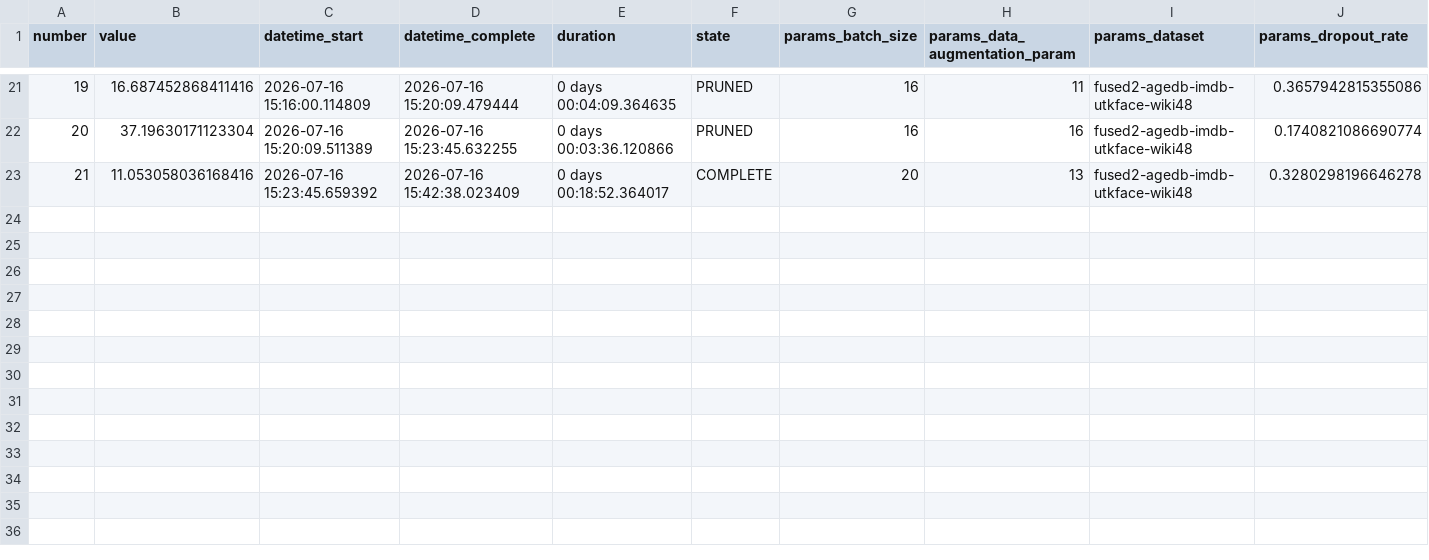
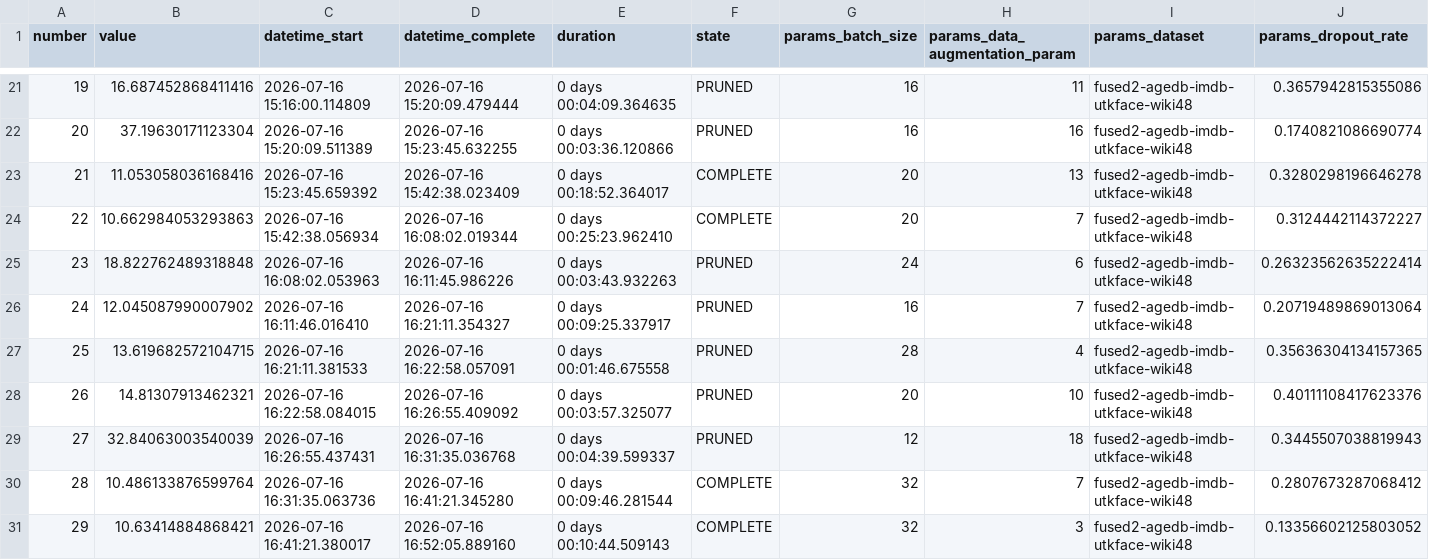
Before and after one commit to CoralineZdc/Age_Estimation, a CSV file: output/optuna/log-fused-unfreezed.csv, drawn as a sheet; only a part is shown, gaps mark what is left out; rows hold the shown columns only; the diff names each change by its address in the sheet, - before the commit and + after, or states it on an @@ line.

```diff
--- a/output/optuna/log-fused-unfreezed.csv
+++ b/output/optuna/log-fused-unfreezed.csv
+row 24: 22 | 10.662984053293863 | 2026-07-16 15:42:38.056934 | 2026-07-16 16:08:02.019344 | 0 days 00:25:23.962410 | COMPLETE | 20 | 7 | fused2-agedb-imdb-utkface-wiki48 | 0.3124442114372227
+row 25: 23 | 18.822762489318848 | 2026-07-16 16:08:02.053963 | 2026-07-16 16:11:45.986226 | 0 days 00:03:43.932263 | PRUNED | 24 | 6 | fused2-agedb-imdb-utkface-wiki48 | 0.26323562635222414
+row 26: 24 | 12.045087990007902 | 2026-07-16 16:11:46.016410 | 2026-07-16 16:21:11.354327 | 0 days 00:09:25.337917 | PRUNED | 16 | 7 | fused2-agedb-imdb-utkface-wiki48 | 0.20719489869013064
+row 27: 25 | 13.619682572104715 | 2026-07-16 16:21:11.381533 | 2026-07-16 16:22:58.057091 | 0 days 00:01:46.675558 | PRUNED | 28 | 4 | fused2-agedb-imdb-utkface-wiki48 | 0.35636304134157365
+row 28: 26 | 14.81307913462321 | 2026-07-16 16:22:58.084015 | 2026-07-16 16:26:55.409092 | 0 days 00:03:57.325077 | PRUNED | 20 | 10 | fused2-agedb-imdb-utkface-wiki48 | 0.40111108417623376
+row 29: 27 | 32.84063003540039 | 2026-07-16 16:26:55.437431 | 2026-07-16 16:31:35.036768 | 0 days 00:04:39.599337 | PRUNED | 12 | 18 | fused2-agedb-imdb-utkface-wiki48 | 0.3445507038819943
+row 30: 28 | 10.486133876599764 | 2026-07-16 16:31:35.063736 | 2026-07-16 16:41:21.345280 | 0 days 00:09:46.281544 | COMPLETE | 32 | 7 | fused2-agedb-imdb-utkface-wiki48 | 0.2807673287068412
+row 31: 29 | 10.63414884868421 | 2026-07-16 16:41:21.380017 | 2026-07-16 16:52:05.889160 | 0 days 00:10:44.509143 | COMPLETE | 32 | 3 | fused2-agedb-imdb-utkface-wiki48 | 0.13356602125803052
```
Also changed, not shown: 8 other files.
